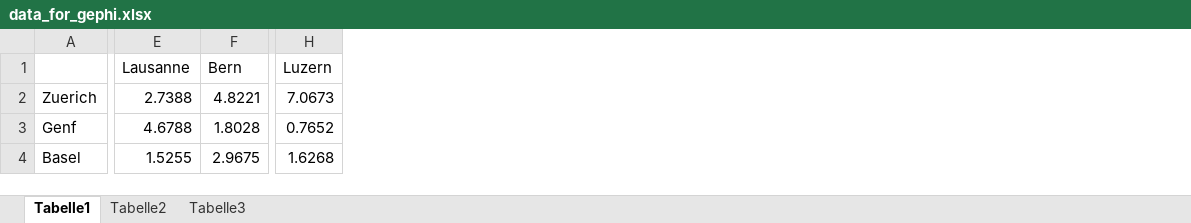
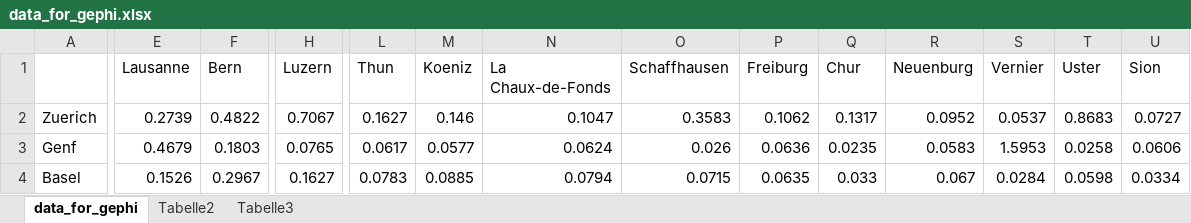
Before and after one commit to EleSwag/Elias-und-Mario, an Excel workbook: code/A (first) Gravity Model/Gephi/data_for_gephi.xlsx, sheet data_for_gephi, drawn as a sheet; only a part is shown, gaps mark what is left out; values as stored, in another font and other column widths than the file's, no borders; the diff covers the shown part only; the diff names each change by its address in the sheet, - before the commit and + after, or states it on an @@ line.

Commit message:
22 cities of switzerland
expanded distance based cravity model to the 22 cities.
I have no idea why it doesn't work with gephi....

```diff
--- a/code/A (first) Gravity Model/Gephi/data_for_gephi.xlsx (sheet data_for_gephi)
+++ b/code/A (first) Gravity Model/Gephi/data_for_gephi.xlsx (sheet data_for_gephi)
-sheet tab: Tabelle1
+sheet tab: data_for_gephi
+column L (Thun), rows 2-4: 0.1627 | 0.0617 | 0.0783
+column M (Koeniz), rows 2-4: 0.146 | 0.0577 | 0.0885
+column N (La Chaux-de-Fonds), rows 2-4: 0.1047 | 0.0624 | 0.0794
+column O (Schaffhausen), rows 2-4: 0.3583 | 0.026 | 0.0715
+column P (Freiburg), rows 2-4: 0.1062 | 0.0636 | 0.0635
+column Q (Chur), rows 2-4: 0.1317 | 0.0235 | 0.033
+column R (Neuenburg), rows 2-4: 0.0952 | 0.0583 | 0.067
+column S (Vernier), rows 2-4: 0.0537 | 1.5953 | 0.0284
+column T (Uster), rows 2-4: 0.8683 | 0.0258 | 0.0598
+column U (Sion), rows 2-4: 0.0727 | 0.0606 | 0.0334
-E2 (Lausanne): 2.7388
+E2 (Lausanne): 0.2739
-F2 (Bern): 4.8221
+F2 (Bern): 0.4822
-H2 (Luzern): 7.0673
+H2 (Luzern): 0.7067
-E3 (Lausanne): 4.6788
+E3 (Lausanne): 0.4679
-F3 (Bern): 1.8028
+F3 (Bern): 0.1803
-H3 (Luzern): 0.7652
+H3 (Luzern): 0.0765
-E4 (Lausanne): 1.5255
+E4 (Lausanne): 0.1526
-F4 (Bern): 2.9675
+F4 (Bern): 0.2967
-H4 (Luzern): 1.6268
+H4 (Luzern): 0.1627
```
Also changed, not shown: 10 added rows and 101 edited cells elsewhere in this sheet, 3 other files.
